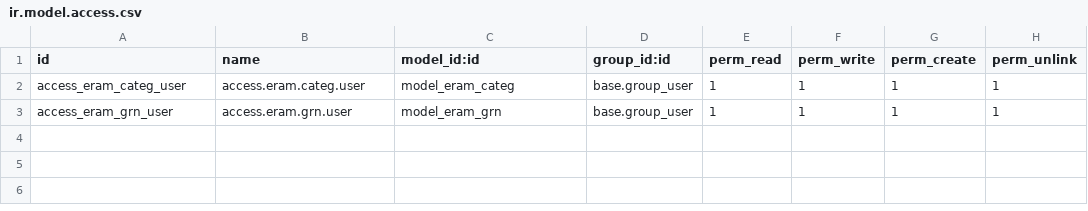
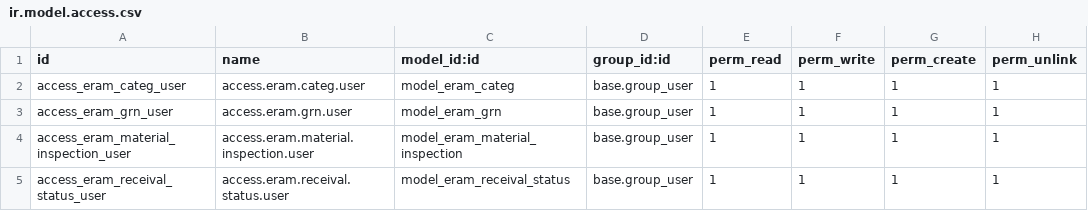
Before and after one commit to arjunt-odoo/eram, a CSV file: eram_inventory/security/ir.model.access.csv, drawn as a sheet; the diff names each change by its address in the sheet, - before the commit and + after, or states it on an @@ line.

Commit message:
[UPDT] eram_inventory: Updated inward with material inspection report.

```diff
--- a/eram_inventory/security/ir.model.access.csv
+++ b/eram_inventory/security/ir.model.access.csv
+row 4: access_eram_material_inspection_user | access.eram.material.inspection.user | model_eram_material_inspection | base.group_user | 1 | 1 | 1 | 1
+row 5: access_eram_receival_status_user | access.eram.receival.status.user | model_eram_receival_status | base.group_user | 1 | 1 | 1 | 1
```
Also changed, not shown: 22 other files.
